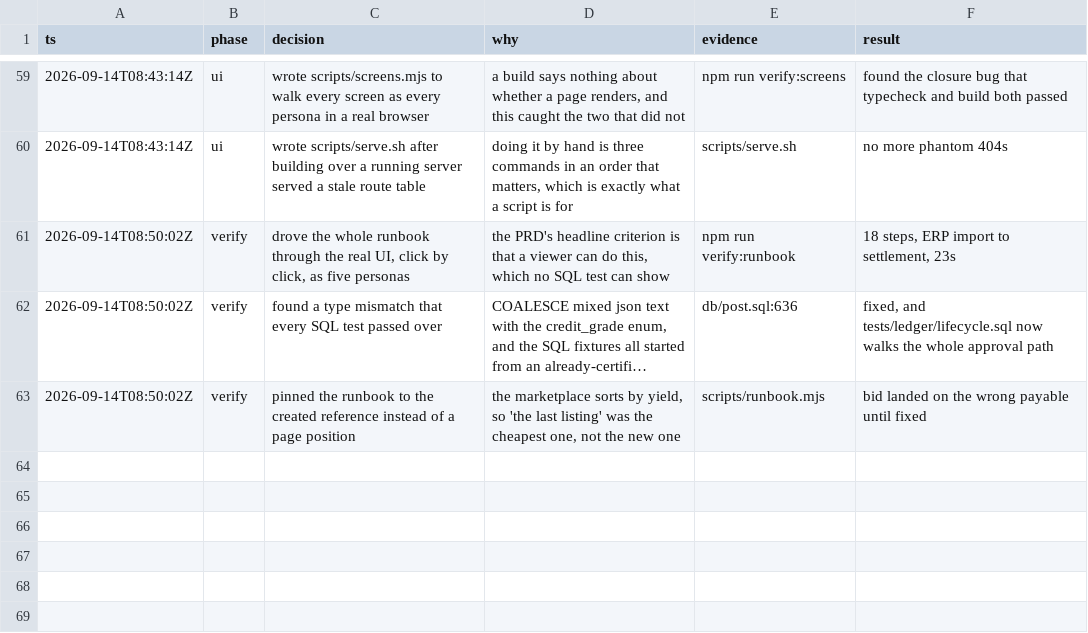
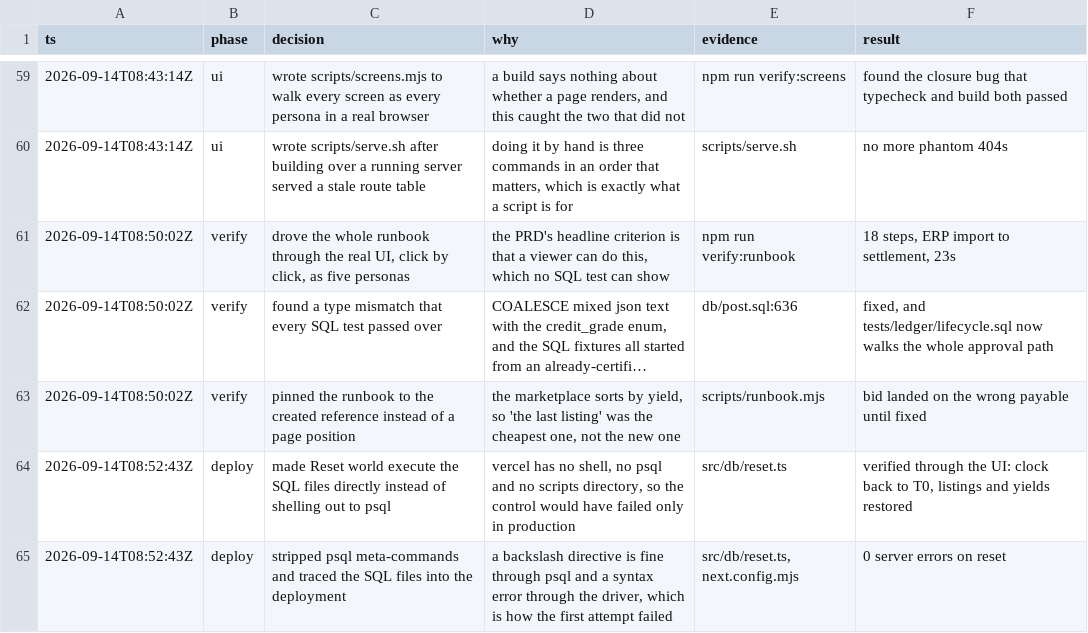
Before and after one commit to alcedo/SFF2026-Tokenised-Payables, a TSV file: .audit/build.tsv, drawn as a sheet; only a part is shown, gaps mark what is left out; long unchanged cells end in ….

```diff
--- a/.audit/build.tsv
+++ b/.audit/build.tsv
@@ -63 +63,3 @@ ts	phase	decision	why	evidence	result
 2026-09-14T08:50:02Z	verify	pinned the runbook to the created reference instead of a page position	the marketplace sorts by yield, so 'the last listing' was the cheapest one, not the new one	scripts/runbook.mjs	bid landed on the wrong payable until fixed
+2026-09-14T08:52:43Z	deploy	made Reset world execute the SQL files directly instead of shelling out to psql	vercel has no shell, no psql and no scripts directory, so the control would have failed only in production	src/db/reset.ts	verified through the UI: clock back to T0, listings and yields restored
+2026-09-14T08:52:43Z	deploy	stripped psql meta-commands and traced the SQL files into the deployment	a backslash directive is fine through psql and a syntax error through the driver, which is how the first attempt failed	src/db/reset.ts, next.config.mjs	0 server errors on reset
```
Also changed, not shown: 5 other files.
